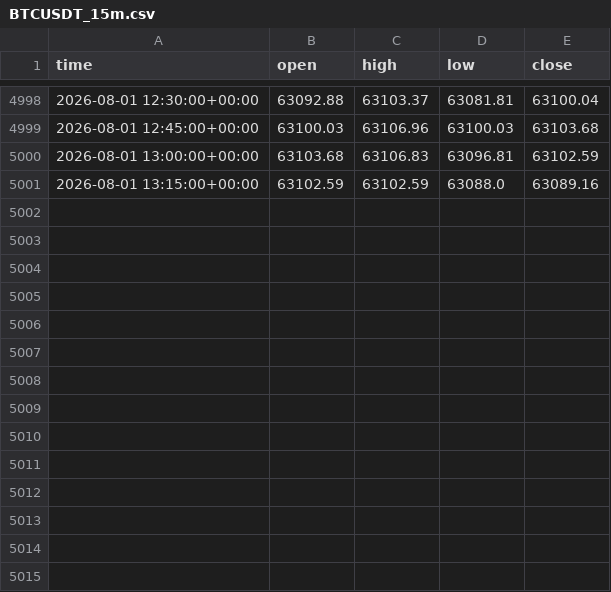
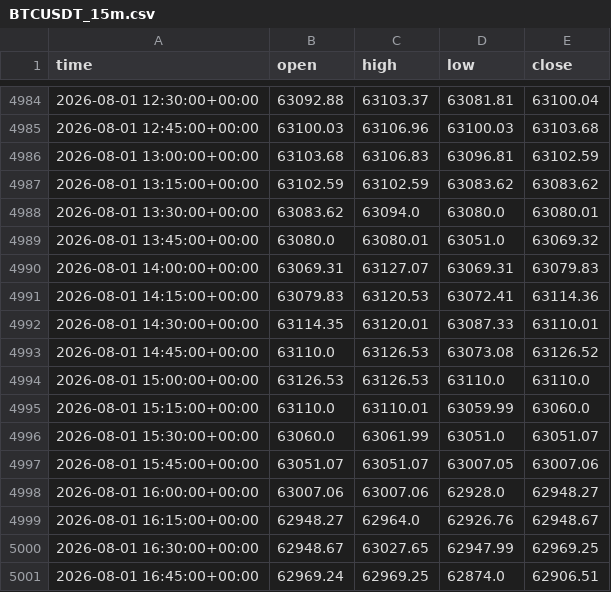
Before and after one commit to anothermario/bota, a CSV file: data/BTCUSDT_15m.csv, drawn as a sheet; only a part is shown, gaps mark what is left out; the diff covers the shown part only.

```diff
--- a/data/BTCUSDT_15m.csv
+++ b/data/BTCUSDT_15m.csv
@@ -5000,2 +4986,16 @@ time,open,high,low,close
 2026-08-01 13:00:00+00:00,63103.68,63106.83,63096.81,63102.59
-2026-08-01 13:15:00+00:00,63102.59,63102.59,63088.0,63089.16
+2026-08-01 13:15:00+00:00,63102.59,63102.59,63083.62,63083.62
+2026-08-01 13:30:00+00:00,63083.62,63094.0,63080.0,63080.01
+2026-08-01 13:45:00+00:00,63080.0,63080.01,63051.0,63069.32
+2026-08-01 14:00:00+00:00,63069.31,63127.07,63069.31,63079.83
+2026-08-01 14:15:00+00:00,63079.83,63120.53,63072.41,63114.36
+2026-08-01 14:30:00+00:00,63114.35,63120.01,63087.33,63110.01
+2026-08-01 14:45:00+00:00,63110.0,63126.53,63073.08,63126.52
+2026-08-01 15:00:00+00:00,63126.53,63126.53,63110.0,63110.0
+2026-08-01 15:15:00+00:00,63110.0,63110.01,63059.99,63060.0
+2026-08-01 15:30:00+00:00,63060.0,63061.99,63051.0,63051.07
+2026-08-01 15:45:00+00:00,63051.07,63051.07,63007.05,63007.06
+2026-08-01 16:00:00+00:00,63007.06,63007.06,62928.0,62948.27
+2026-08-01 16:15:00+00:00,62948.27,62964.0,62926.76,62948.67
+2026-08-01 16:30:00+00:00,62948.67,63027.65,62947.99,62969.25
+2026-08-01 16:45:00+00:00,62969.24,62969.25,62874.0,62906.51
```
Also changed, not shown: 14 removed rows elsewhere in this file, data/ETCUSDT_15m.csv, data/ETHUSDT_15m.csv, 10 other files.
